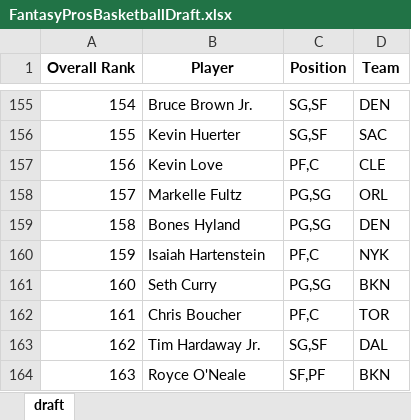
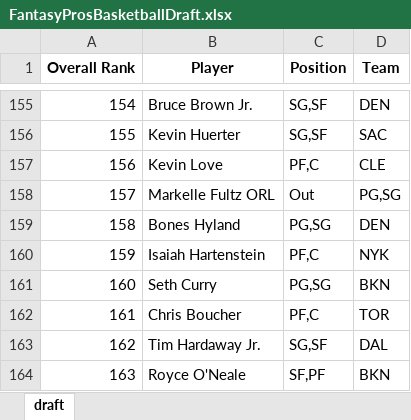
Before and after one commit to barbacbd/FantasyRankings, an Excel workbook: docs/FantasyProsBasketballDraft.xlsx, sheet draft, drawn as a sheet; only a part is shown, gaps mark what is left out; values as stored, in another font and other column widths than the file's, no borders; the diff names each change by its address in the sheet, - before the commit and + after, or states it on an @@ line.

```diff
--- a/docs/FantasyProsBasketballDraft.xlsx (sheet draft)
+++ b/docs/FantasyProsBasketballDraft.xlsx (sheet draft)
-B158 (Player): Markelle Fultz
+B158 (Player): Markelle Fultz ORL
-C158 (Position): PG,SG
+C158 (Position): Out
-D158 (Team): ORL
+D158 (Team): PG,SG
```
Also changed, not shown: docs/FantasyProsBaseballDraft.xlsx, docs/FantasyProsFootballDraft.xlsx, 5 other files.
